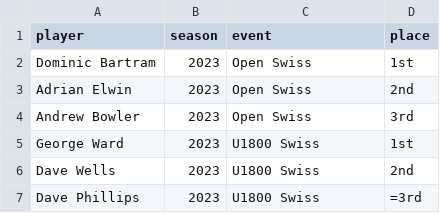
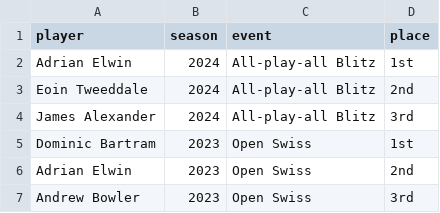
Before and after one commit to MiltonKeynesChessClub/clubwebsite, a CSV file: _data/results/honourroll.csv, drawn as a sheet; only a part is shown; the shorter side is filled out with more unchanged rows.

Commit message:
Add all-play-all 2024 blitz roll of honour results

```diff
--- a/_data/results/honourroll.csv
+++ b/_data/results/honourroll.csv
@@ -1,2 +1,5 @@
 player,season,event,place
+Adrian Elwin,2024,All-play-all Blitz,1st
+Eoin Tweeddale,2024,All-play-all Blitz,2nd
+James Alexander,2024,All-play-all Blitz,3rd
 Dominic Bartram,2023,Open Swiss,1st
```
